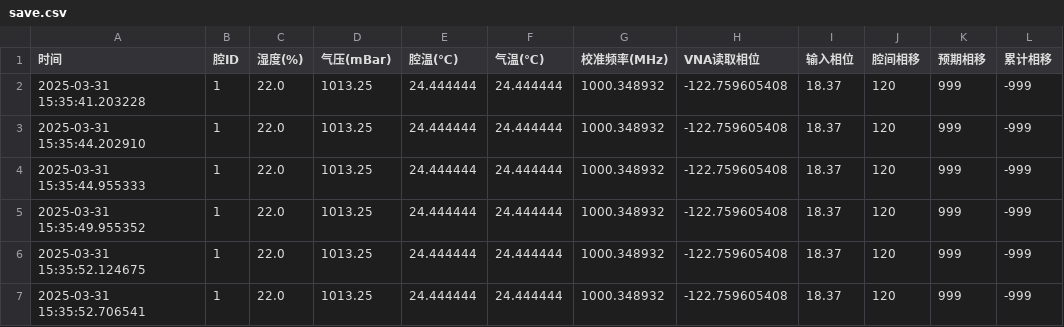
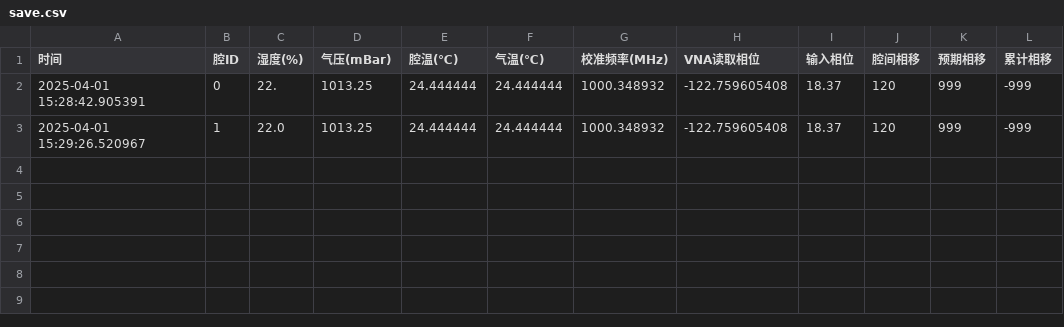
Before and after one commit to wzmsykk/QT_modbus_vna_cavity_phase_control, a CSV file: save.csv, drawn as a sheet.

```diff
--- a/save.csv
+++ b/save.csv
@@ -1,7 +1,3 @@
 时间,腔ID,湿度(%),气压(mBar),腔温(℃),气温(℃),校准频率(MHz),VNA读取相位,输入相位,腔间相移,预期相移,累计相移
-2025-03-31 15:35:41.203228,1,22.0,1013.25,24.444444,24.444444,1000.348932,-122.759605408,18.37,120,999,-999
-2025-03-31 15:35:44.202910,1,22.0,1013.25,24.444444,24.444444,1000.348932,-122.759605408,18.37,120,999,-999
-2025-03-31 15:35:44.955333,1,22.0,1013.25,24.444444,24.444444,1000.348932,-122.759605408,18.37,120,999,-999
-2025-03-31 15:35:49.955352,1,22.0,1013.25,24.444444,24.444444,1000.348932,-122.759605408,18.37,120,999,-999
-2025-03-31 15:35:52.124675,1,22.0,1013.25,24.444444,24.444444,1000.348932,-122.759605408,18.37,120,999,-999
-2025-03-31 15:35:52.706541,1,22.0,1013.25,24.444444,24.444444,1000.348932,-122.759605408,18.37,120,999,-999
+2025-04-01 15:28:42.905391,0,22.,1013.25,24.444444,24.444444,1000.348932,-122.759605408,18.37,120,999,-999
+2025-04-01 15:29:26.520967,1,22.0,1013.25,24.444444,24.444444,1000.348932,-122.759605408,18.37,120,999,-999
```
Also changed, not shown: 6 other files.
